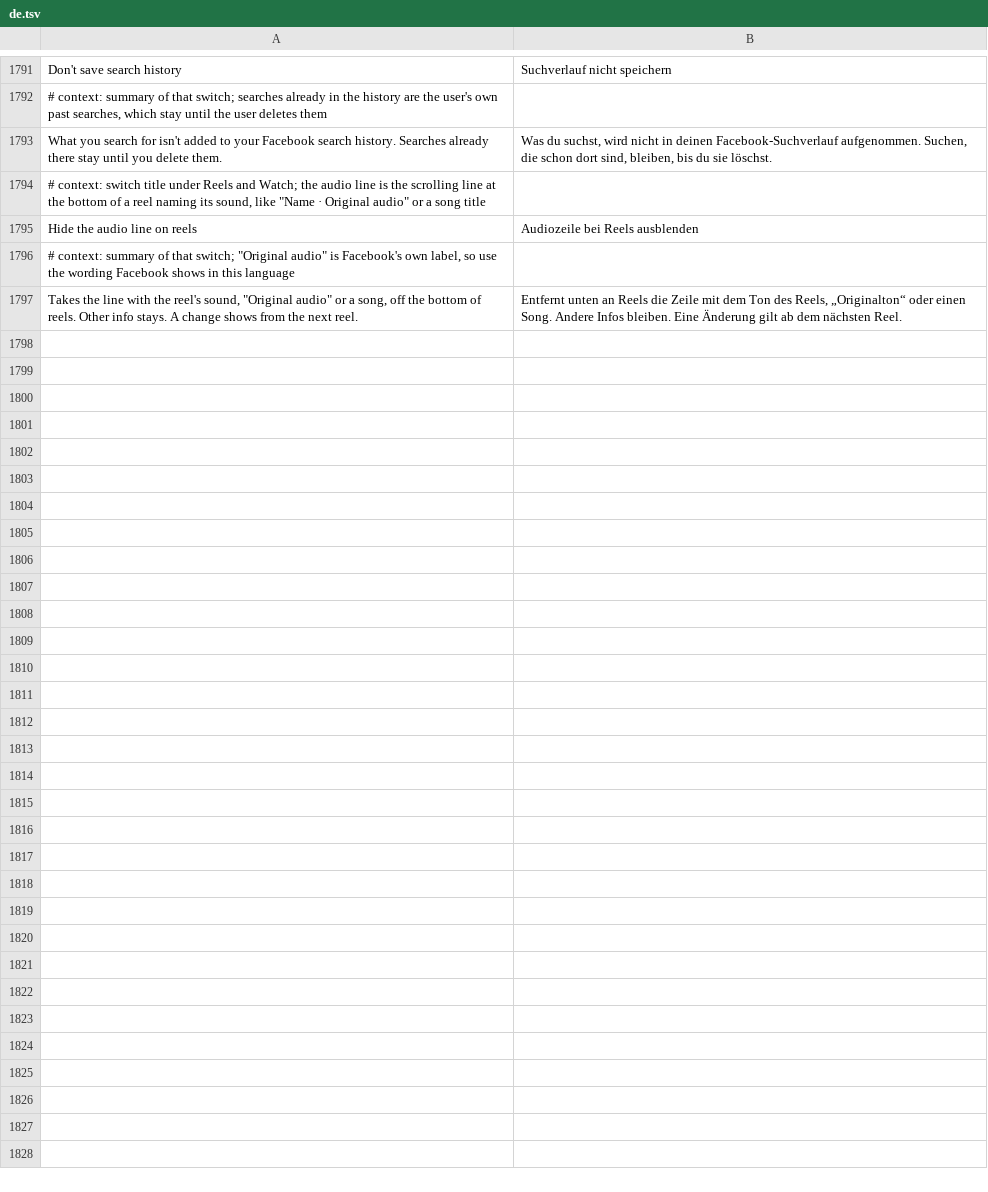
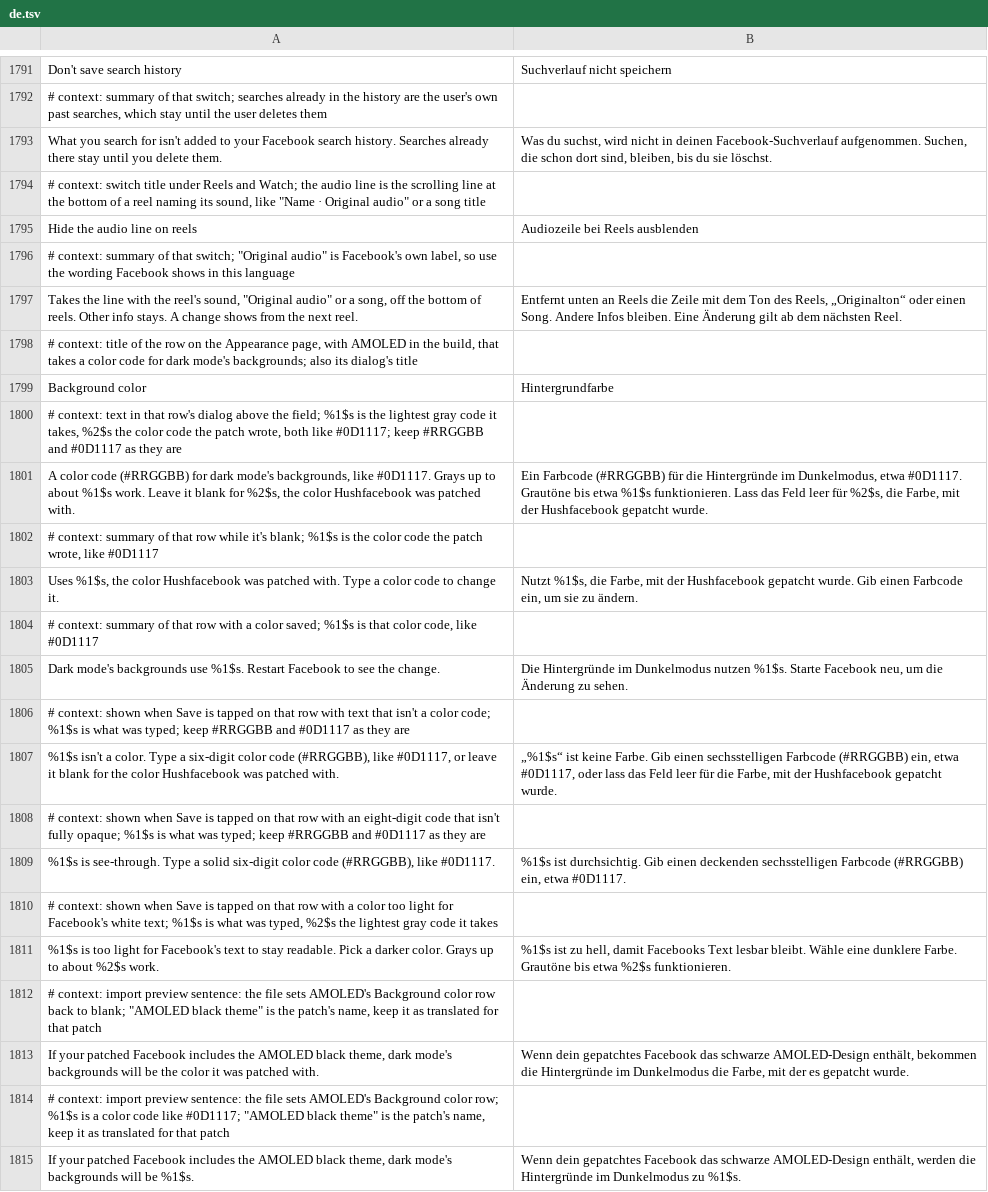
Before and after one commit to JhouHank/HushFacebook, a TSV file: extensions/shared/library/src/main/l10n/de.tsv, drawn as a sheet; only a part is shown, gaps mark what is left out; the diff names each change by its address in the sheet, - before the commit and + after, or states it on an @@ line.

Commit message:
feat(theme): Background color row for the AMOLED theme
The AMOLED theme's background color was fixed when patching. A row
under Appearance now takes a color code and puts it in place of the
patched one after a restart, held to the same readability rule as the
patch option.

Route three's sweep reads AmoledTheme.PAGE (or PAGE_WIDE for a long)
instead of writing the patch color as a literal, the application's
onCreate calls AmoledTheme.load() right after setContext, and the
resources route two wrote over get a per-activity resource loader built
from a table the patch fills. Settings backups carry the row.

Tests: AmoledColorLiteralTest and SystemBarLiteralTest now expect the
sweep's sget reads instead of a black literal, since that is the new
output; every old case (width kept, hue left alone, black left alone,
system bar colors untouched) is still asserted.

Refs #214

```diff
--- a/extensions/shared/library/src/main/l10n/de.tsv
+++ b/extensions/shared/library/src/main/l10n/de.tsv
+row 1798: # context: title of the row on the Appearance page, with AMOLED in the build, that takes a color code for dark mode's backgrounds; also its dialog's title
+row 1799: Background color | Hintergrundfarbe
+row 1800: # context: text in that row's dialog above the field; %1$s is the lightest gray code it takes, %2$s the color code the patch wrote, both like #0D1117; keep #RRGGBB and #0D1117 as they are
+row 1801: A color code (#RRGGBB) for dark mode's backgrounds, like #0D1117. Grays up to about %1$s work. Leave it blank for %2$s, the color Hushfacebook was patched with. | Ein Farbcode (#RRGGBB) für die Hintergründe im Dunkelmodus, etwa #0D1117. Grautöne bis etwa %1$s funktionieren. Lass das Feld leer für %2$s, die Farbe, mit der Hushfacebook gepatcht wurde.
+row 1802: # context: summary of that row while it's blank; %1$s is the color code the patch wrote, like #0D1117
+row 1803: Uses %1$s, the color Hushfacebook was patched with. Type a color code to change it. | Nutzt %1$s, die Farbe, mit der Hushfacebook gepatcht wurde. Gib einen Farbcode ein, um sie zu ändern.
+row 1804: # context: summary of that row with a color saved; %1$s is that color code, like #0D1117
+row 1805: Dark mode's backgrounds use %1$s. Restart Facebook to see the change. | Die Hintergründe im Dunkelmodus nutzen %1$s. Starte Facebook neu, um die Änderung zu sehen.
+row 1806: # context: shown when Save is tapped on that row with text that isn't a color code; %1$s is what was typed; keep #RRGGBB and #0D1117 as they are
+row 1807: %1$s isn't a color. Type a six-digit color code (#RRGGBB), like #0D1117, or leave it blank for the color Hushfacebook was patched with. | „%1$s“ ist keine Farbe. Gib einen sechsstelligen Farbcode (#RRGGBB) ein, etwa #0D1117, oder lass das Feld leer für die Farbe, mit der Hushfacebook gepatcht wurde.
+row 1808: # context: shown when Save is tapped on that row with an eight-digit code that isn't fully opaque; %1$s is what was typed; keep #RRGGBB and #0D1117 as they are
+row 1809: %1$s is see-through. Type a solid six-digit color code (#RRGGBB), like #0D1117. | %1$s ist durchsichtig. Gib einen deckenden sechsstelligen Farbcode (#RRGGBB) ein, etwa #0D1117.
+row 1810: # context: shown when Save is tapped on that row with a color too light for Facebook's white text; %1$s is what was typed, %2$s the lightest gray code it takes
+row 1811: %1$s is too light for Facebook's text to stay readable. Pick a darker color. Grays up to about %2$s work. | %1$s ist zu hell, damit Facebooks Text lesbar bleibt. Wähle eine dunklere Farbe. Grautöne bis etwa %2$s funktionieren.
+row 1812: # context: import preview sentence: the file sets AMOLED's Background color row back to blank; "AMOLED black theme" is the patch's name, keep it as translated for that patch
+row 1813: If your patched Facebook includes the AMOLED black theme, dark mode's backgrounds will be the color it was patched with. | Wenn dein gepatchtes Facebook das schwarze AMOLED-Design enthält, bekommen die Hintergründe im Dunkelmodus die Farbe, mit der es gepatcht wurde.
+row 1814: # context: import preview sentence: the file sets AMOLED's Background color row; %1$s is a color code like #0D1117; "AMOLED black theme" is the patch's name, keep it as translated for that patch
+row 1815: If your patched Facebook includes the AMOLED black theme, dark mode's backgrounds will be %1$s. | Wenn dein gepatchtes Facebook das schwarze AMOLED-Design enthält, werden die Hintergründe im Dunkelmodus zu %1$s.
```
Also changed, not shown: extensions/shared/library/src/main/l10n/es.tsv, extensions/shared/library/src/main/l10n/in.tsv, 24 other files.
